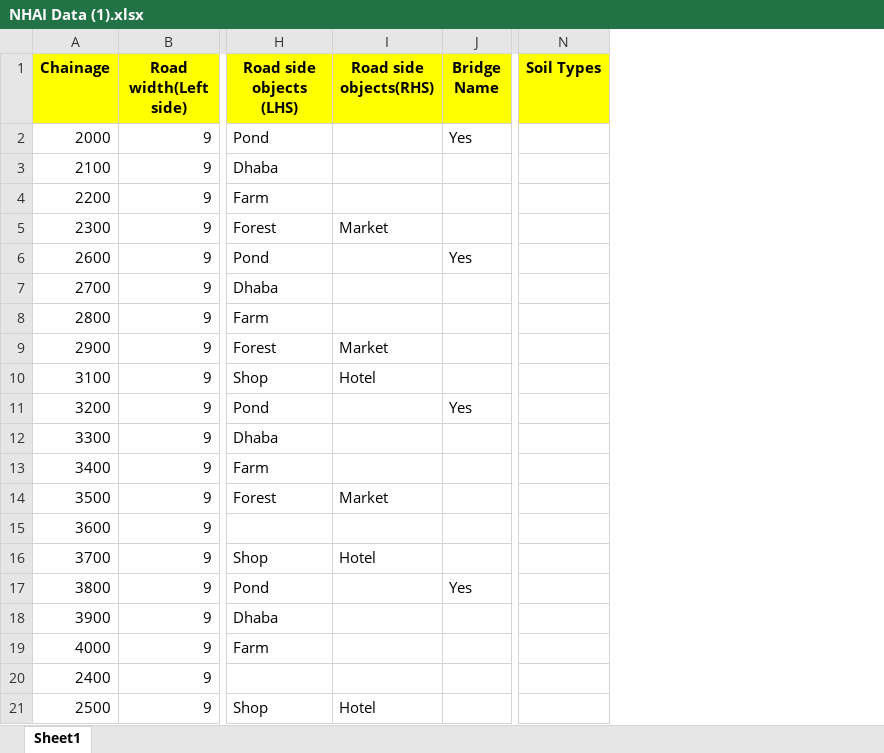
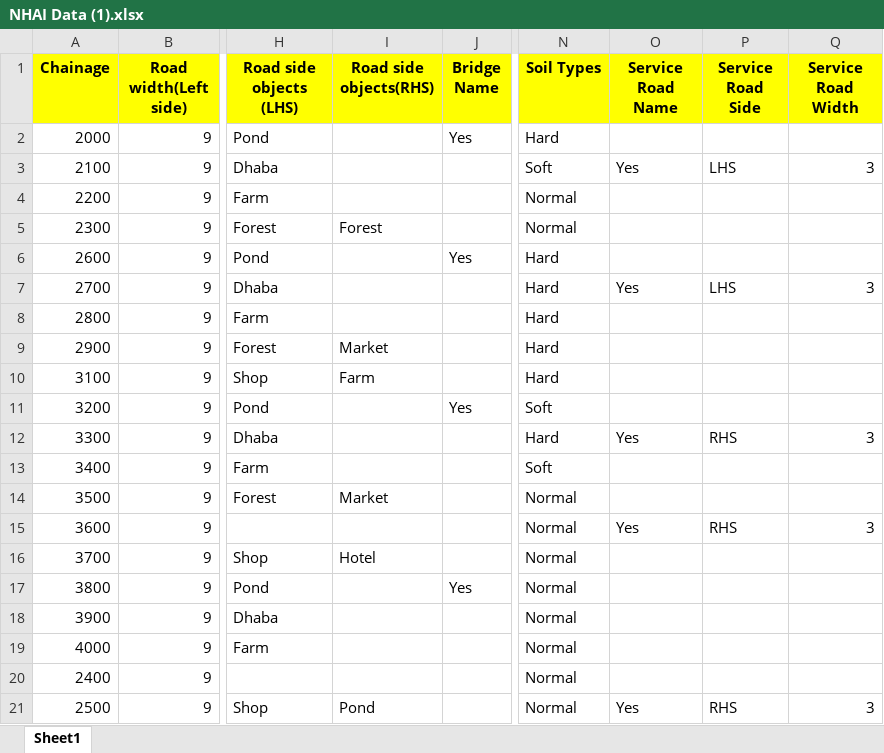
Before and after one commit to krishnaSTL/Draw_diff, an Excel workbook: NHAI Data (1).xlsx, sheet Sheet1, drawn as a sheet; only a part is shown, gaps mark what is left out; values as stored, in another font and other column widths than the file's, no borders; charts and pictures not drawn; the diff names each change by its address in the sheet, - before the commit and + after, or states it on an @@ line.

```diff
--- a/NHAI Data (1).xlsx (sheet Sheet1)
+++ b/NHAI Data (1).xlsx (sheet Sheet1)
+column O (Service Road Name), rows 3-21: Yes |  |  |  | Yes |  |  |  |  | Yes |  |  | Yes |  |  |  |  |  | Yes
+column P (Service Road Side), rows 3-21: LHS |  |  |  | LHS |  |  |  |  | RHS |  |  | RHS |  |  |  |  |  | RHS
+column Q (Service Road Width), rows 3-21: 3 |  |  |  | 3 |  |  |  |  | 3 |  |  | 3 |  |  |  |  |  | 3
-N2 (Soil Types): (empty)
+N2 (Soil Types): Hard
-N3 (Soil Types): (empty)
+N3 (Soil Types): Soft
-N4:N5 (Soil Types): (empty)
+N4:N5 (Soil Types): Normal
-I5 (Road side objects(RHS)): Market
+I5 (Road side objects(RHS)): Forest
-N6:N10 (Soil Types): (empty)
+N6:N10 (Soil Types): Hard
-I10 (Road side objects(RHS)): Hotel
+I10 (Road side objects(RHS)): Farm
-N11 (Soil Types): (empty)
+N11 (Soil Types): Soft
-N12 (Soil Types): (empty)
+N12 (Soil Types): Hard
-N13 (Soil Types): (empty)
+N13 (Soil Types): Soft
-N14:N21 (Soil Types): (empty)
+N14:N21 (Soil Types): Normal
-I21 (Road side objects(RHS)): Hotel
+I21 (Road side objects(RHS)): Pond
```
Also changed, not shown: 11 other files.
